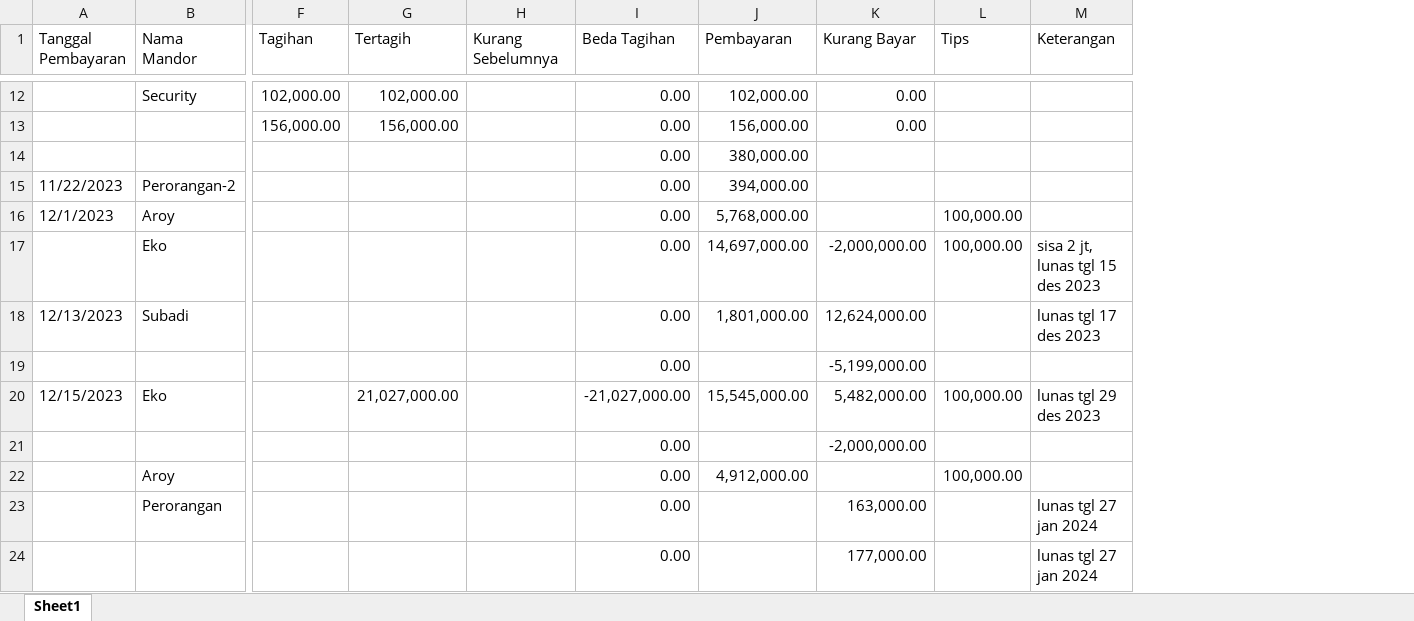
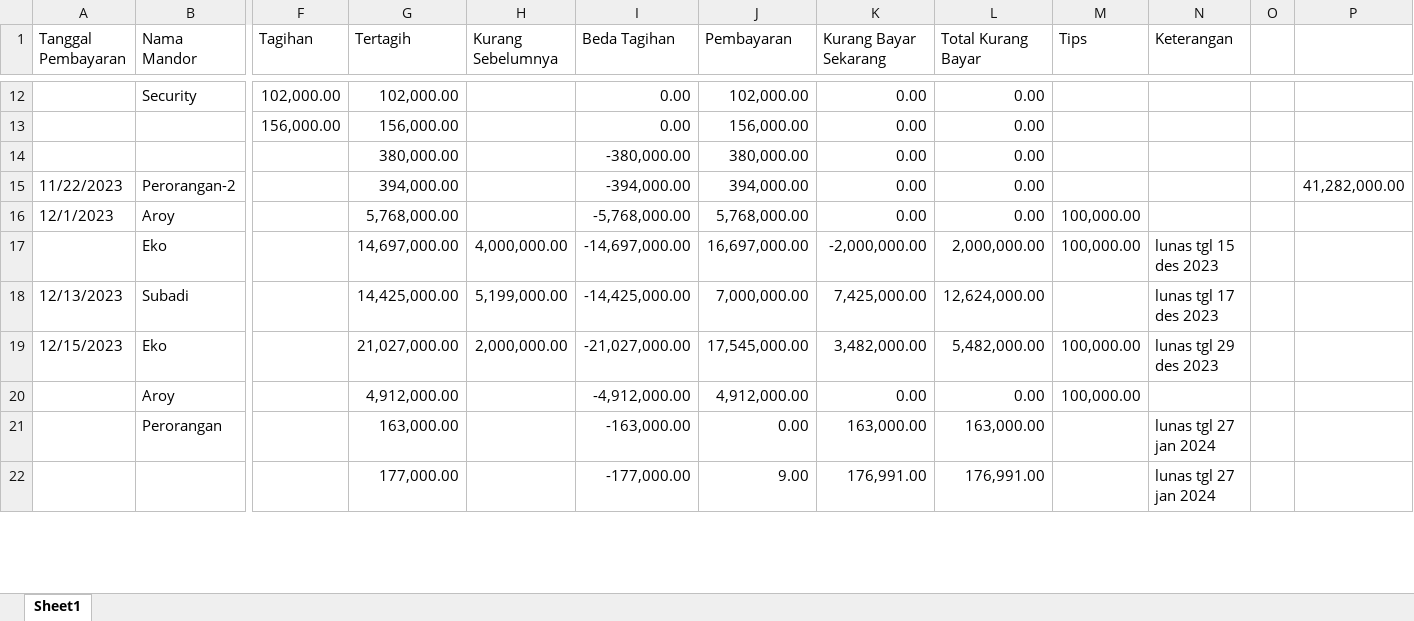
Before and after one commit to Bear39/data-warung, an Excel workbook: pembayaran/Pembayaran.xlsx, sheet Sheet1, drawn as a sheet; only a part is shown, gaps mark what is left out; values as stored, in another font and other column widths than the file's, no cell formats; table styles not drawn; removed rows and columns are numbered as before the commit, all else as after; rows hold the shown columns only; the diff covers the shown part only; the diff names each change by its address in the sheet, - before the commit and + after, or states it on an @@ line.

```diff
--- a/pembayaran/Pembayaran.xlsx (sheet Sheet1)
+++ b/pembayaran/Pembayaran.xlsx (sheet Sheet1)
+column L (Total Kurang Bayar), rows 12-22: 0.00 | 0.00 | 0.00 | 0.00 | 0.00 | 2,000,000.00 | 12,624,000.00 | 5,482,000.00 | 0.00 | 163,000.00 | 176,991.00
+column O, empty
+column P, row 15: 41,282,000.00
-K1: Kurang Bayar
+K1: Kurang Bayar Sekarang
-G14 (Tertagih): (empty)
+G14 (Tertagih): 380,000.00
-I14 (Beda Tagihan): 0.00
+I14 (Beda Tagihan): -380,000.00
-K14:K16 (Kurang Bayar Sekarang): (empty)
+K14:K16 (Kurang Bayar Sekarang): 0.00
-G15 (Tertagih): (empty)
+G15 (Tertagih): 394,000.00
-I15 (Beda Tagihan): 0.00
+I15 (Beda Tagihan): -394,000.00
-G16 (Tertagih): (empty)
+G16 (Tertagih): 5,768,000.00
-I16 (Beda Tagihan): 0.00
+I16 (Beda Tagihan): -5,768,000.00
-G17 (Tertagih): (empty)
+G17 (Tertagih): 14,697,000.00
-H17 (Kurang Sebelumnya): (empty)
+H17 (Kurang Sebelumnya): 4,000,000.00
-I17 (Beda Tagihan): 0.00
+I17 (Beda Tagihan): -14,697,000.00
-J17 (Pembayaran): 14,697,000.00
+J17 (Pembayaran): 16,697,000.00
-N17 (Keterangan): sisa 2 jt, lunas tgl 15 des 2023
+N17 (Keterangan): lunas tgl 15 des 2023
-G18 (Tertagih): (empty)
+G18 (Tertagih): 14,425,000.00
-H18 (Kurang Sebelumnya): (empty)
+H18 (Kurang Sebelumnya): 5,199,000.00
-I18 (Beda Tagihan): 0.00
+I18 (Beda Tagihan): -14,425,000.00
-J18 (Pembayaran): 1,801,000.00
+J18 (Pembayaran): 7,000,000.00
-K18 (Kurang Bayar Sekarang): 12,624,000.00
+K18 (Kurang Bayar Sekarang): 7,425,000.00
-row 19:  |  |  |  |  | 0.00 |  | -5,199,000.00
-H19 (Kurang Sebelumnya): (empty)
+H19 (Kurang Sebelumnya): 2,000,000.00
-J19 (Pembayaran): 15,545,000.00
+J19 (Pembayaran): 17,545,000.00
-K19 (Kurang Bayar Sekarang): 5,482,000.00
+K19 (Kurang Bayar Sekarang): 3,482,000.00
-row 21:  |  |  |  |  | 0.00 |  | -2,000,000.00
-G20 (Tertagih): (empty)
+G20 (Tertagih): 4,912,000.00
-I20 (Beda Tagihan): 0.00
+I20 (Beda Tagihan): -4,912,000.00
-K20 (Kurang Bayar Sekarang): (empty)
+K20 (Kurang Bayar Sekarang): 0.00
-G21 (Tertagih): (empty)
+G21 (Tertagih): 163,000.00
-I21 (Beda Tagihan): 0.00
+I21 (Beda Tagihan): -163,000.00
-J21 (Pembayaran): (empty)
+J21 (Pembayaran): 0.00
-G22 (Tertagih): (empty)
+G22 (Tertagih): 177,000.00
-I22 (Beda Tagihan): 0.00
+I22 (Beda Tagihan): -177,000.00
-J22 (Pembayaran): (empty)
+J22 (Pembayaran): 9.00
-K22 (Kurang Bayar Sekarang): 177,000.00
+K22 (Kurang Bayar Sekarang): 176,991.00
```
Also changed, not shown: 4 added rows, 9 removed rows and 183 edited cells elsewhere in this sheet, cell formats, formulas that keep their value, HARIAN/2024.xlsx, 13 other files.
